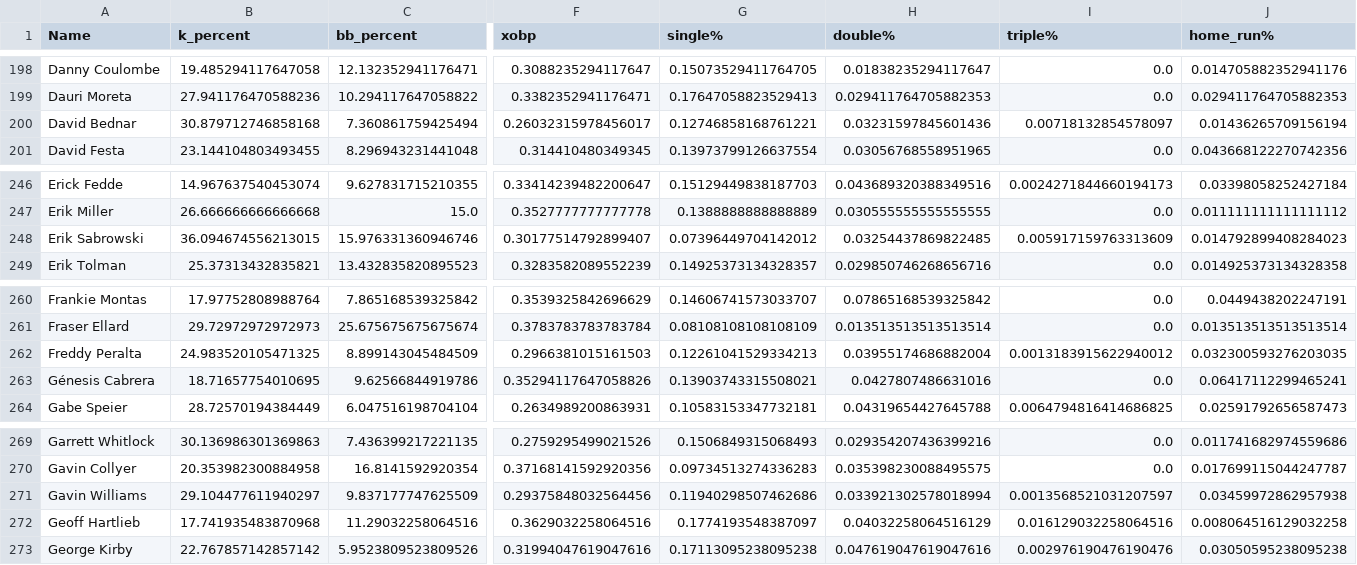
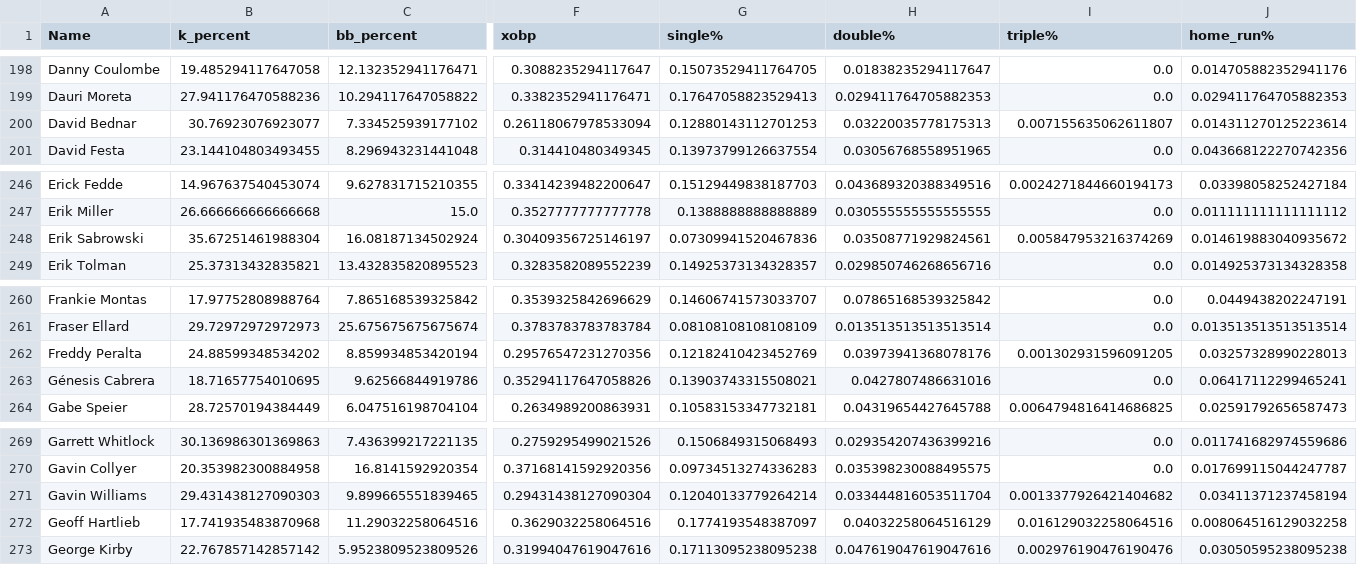
Before and after one commit to jack-simon4/jacks-models, a CSV file: src/assets/MLB-Pitchers.csv, drawn as a sheet; only a part is shown, gaps mark what is left out; the diff covers the shown part only; the diff names each change by its address in the sheet, - before the commit and + after, or states it on an @@ line.

```diff
--- a/src/assets/MLB-Pitchers.csv
+++ b/src/assets/MLB-Pitchers.csv
-B200 (k_percent): 30.879712746858168
+B200 (k_percent): 30.76923076923077
-C200 (bb_percent): 7.360861759425494
+C200 (bb_percent): 7.334525939177102
-F200 (xobp): 0.26032315978456017
+F200 (xobp): 0.26118067978533094
-G200 (single%): 0.12746858168761221
+G200 (single%): 0.12880143112701253
-H200 (double%): 0.03231597845601436
+H200 (double%): 0.03220035778175313
-I200 (triple%): 0.00718132854578097
+I200 (triple%): 0.007155635062611807
-J200 (home_run%): 0.01436265709156194
+J200 (home_run%): 0.014311270125223614
-B248 (k_percent): 36.094674556213015
+B248 (k_percent): 35.67251461988304
-C248 (bb_percent): 15.976331360946746
+C248 (bb_percent): 16.08187134502924
-F248 (xobp): 0.30177514792899407
+F248 (xobp): 0.30409356725146197
-G248 (single%): 0.07396449704142012
+G248 (single%): 0.07309941520467836
-H248 (double%): 0.03254437869822485
+H248 (double%): 0.03508771929824561
-I248 (triple%): 0.005917159763313609
+I248 (triple%): 0.005847953216374269
-J248 (home_run%): 0.014792899408284023
+J248 (home_run%): 0.014619883040935672
-B262 (k_percent): 24.983520105471325
+B262 (k_percent): 24.88599348534202
-C262 (bb_percent): 8.899143045484509
+C262 (bb_percent): 8.859934853420194
-F262 (xobp): 0.2966381015161503
+F262 (xobp): 0.29576547231270356
-G262 (single%): 0.12261041529334213
+G262 (single%): 0.12182410423452769
-H262 (double%): 0.03955174686882004
+H262 (double%): 0.03973941368078176
-I262 (triple%): 0.0013183915622940012
+I262 (triple%): 0.001302931596091205
-J262 (home_run%): 0.032300593276203035
+J262 (home_run%): 0.03257328990228013
-B271 (k_percent): 29.104477611940297
+B271 (k_percent): 29.431438127090303
-C271 (bb_percent): 9.837177747625509
+C271 (bb_percent): 9.899665551839465
-F271 (xobp): 0.29375848032564456
+F271 (xobp): 0.29431438127090304
-G271 (single%): 0.11940298507462686
+G271 (single%): 0.12040133779264214
-H271 (double%): 0.033921302578018994
+H271 (double%): 0.033444816053511704
-I271 (triple%): 0.0013568521031207597
+I271 (triple%): 0.0013377926421404682
-J271 (home_run%): 0.03459972862957938
+J271 (home_run%): 0.03411371237458194
```
Also changed, not shown: 124 edited cells elsewhere in this file, src/assets/MLB-Hitters.csv.
